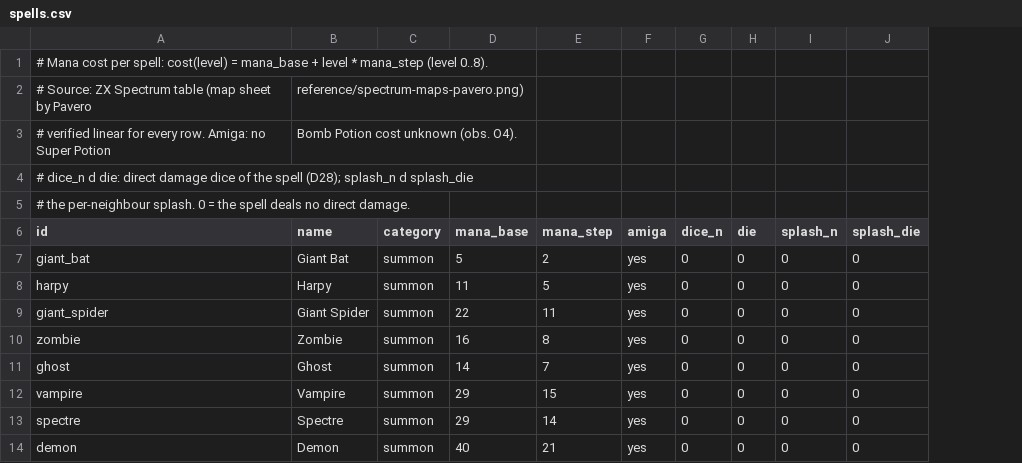
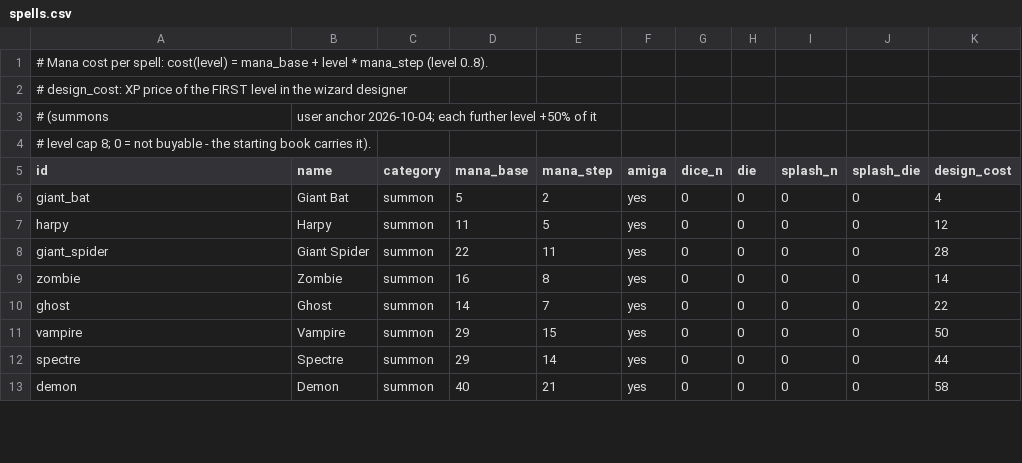
Before and after one commit to cadextcp/lords-of-chaos-agon, a CSV file: data/spells.csv, drawn as a sheet; only a part is shown; removed rows and columns are numbered as before the commit, all else as after; the diff names each change by its address in the sheet, - before the commit and + after, or states it on an @@ line.

Commit message:
Wizard designer complete: spell shop, anchored costs, raisable mana
User anchors (2026-10-04), all in EXPERIENCE points, not mana:

- spell shop (F6): summons are buyable in the designer - key z toggles
  between attributes and the shop, RIGHT buys the next level, LEFT
  refunds. Level 1 costs the spell's design_cost (dwarf/bat 4, kobold
  8, unicorn/lion/gorilla/crocodile 10, harpy/pegasus/bear/centaur 12,
  zombie/troll 14, giant/elephant 20, gryphon/ghost 22, spider 28,
  spectre 44, vampire 50*, demon 58, dragons 38/50/62; *interpolated),
  every further level +50% of it (harpy 12/18/24..., dwarf 4/6/8 per
  the anchor), cap level 8. Non-summons are not for sale - the
  starting book carries them; scroll finds follow (D33, documented)
- attribute costs anchored, flat: combat 6, defence 6, magic
  resistance 9, constitution 9, stamina 3 XP per point (replaces the
  placeholder 5 + value/4)
- mana becomes a raisable wizard value: 9 XP per point (anchor),
  start 80, cap 250, stored in the Wizard and applied to the unit
  through wizard_apply_to_world; the designer shows it as a sixth row
- spells.csv gains the design_cost column (gen_data -> SpellDef);
  selftests pin the shop math, refunds, caps and the cost table

```diff
--- a/data/spells.csv
+++ b/data/spells.csv
+column K (design_cost), rows 6-13: 4 | 12 | 28 | 14 | 22 | 50 | 44 | 58
-row 2: # Source: ZX Spectrum table (map sheet by Pavero | reference/spectrum-maps-pavero.png)
-row 3: # verified linear for every row. Amiga: no Super Potion | Bomb Potion cost unknown (obs. O4).
-A2 (id): # dice_n d die: direct damage dice of the spell (D28); splash_n d splash_die
+A2 (id): # design_cost: XP price of the FIRST level in the wizard designer
+row 3: # (summons | user anchor 2026-10-04; each further level +50% of it
-A4 (id): # the per-neighbour splash. 0 = the spell deals no direct damage.
+A4 (id): # level cap 8; 0 = not buyable - the starting book carries it).
```
Also changed, not shown: 7 other files.
